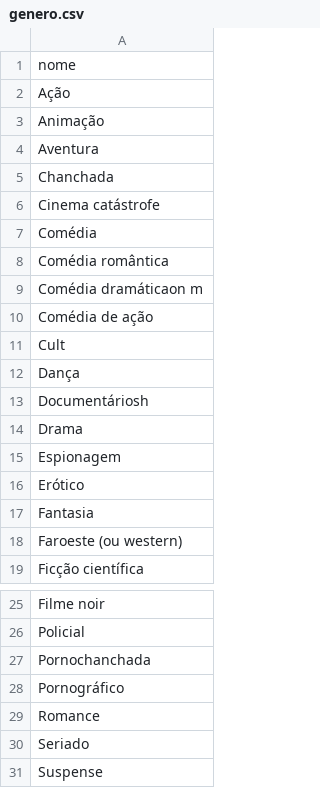
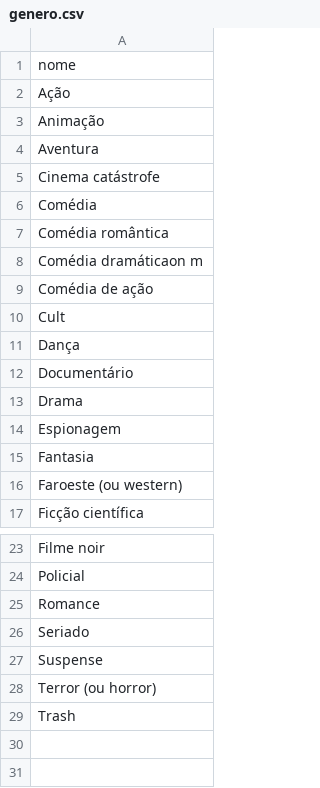
Before and after one commit to aliceborges/syfy, a CSV file: csv/genero.csv, drawn as a sheet; only a part is shown, gaps mark what is left out; the shorter side is filled out with more unchanged rows.

Commit message:
limpando besteira - só tina copiado a lista da wiki , desculpa ai kkkkkkkk

```diff
--- a/csv/genero.csv
+++ b/csv/genero.csv
@@ -4,3 +4,2 @@ Animação
 Aventura
-Chanchada
 Cinema catástrofe
@@ -12,6 +11,5 @@ Cult
 Dança
-Documentáriosh
+Documentário
 Drama
 Espionagem
-Erótico
 Fantasia
@@ -26,4 +24,2 @@ Filme noir
 Policial
-Pornochanchada
-Pornográfico
 Romance
```
